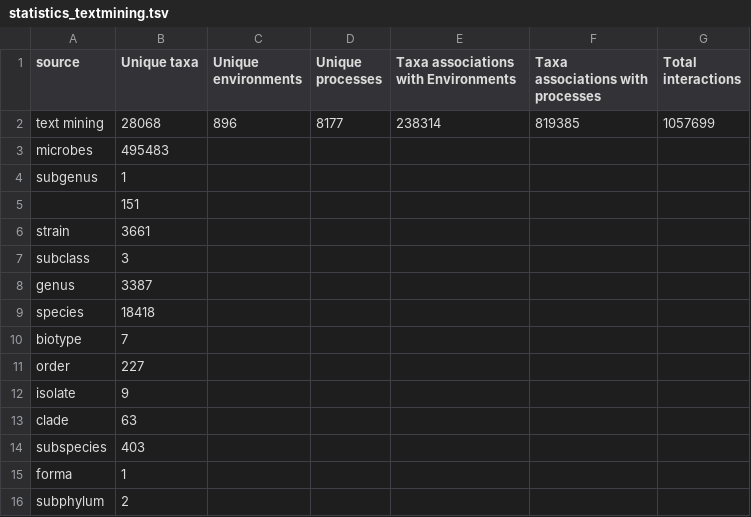
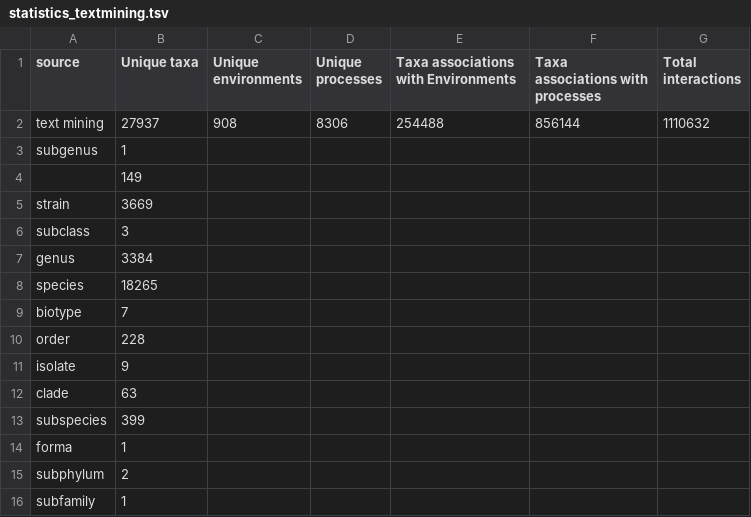
Before and after one commit to lab42open-team/prego_statistics, a TSV file: statistics_textmining.tsv, drawn as a sheet; only a part is shown; the shorter side is filled out with more unchanged rows; the diff covers the shown part only.

```diff
--- a/statistics_textmining.tsv
+++ b/statistics_textmining.tsv
@@ -1,15 +1,14 @@
 source	Unique taxa	Unique environments	Unique processes	Taxa associations with Environments	Taxa associations with processes	Total interactions
-text mining	28068	896	8177	238314	819385	1057699
-microbes	495483
+text mining	27937	908	8306	254488	856144	1110632
 subgenus	1
-	151
-strain	3661
+	149
+strain	3669
 subclass	3
-genus	3387
-species	18418
+genus	3384
+species	18265
 biotype	7
-order	227
+order	228
 isolate	9
 clade	63
-subspecies	403
+subspecies	399
 forma	1
```
Also changed, not shown: 7 edited cells elsewhere in this file, statistics_all.tsv, 1 other file.
